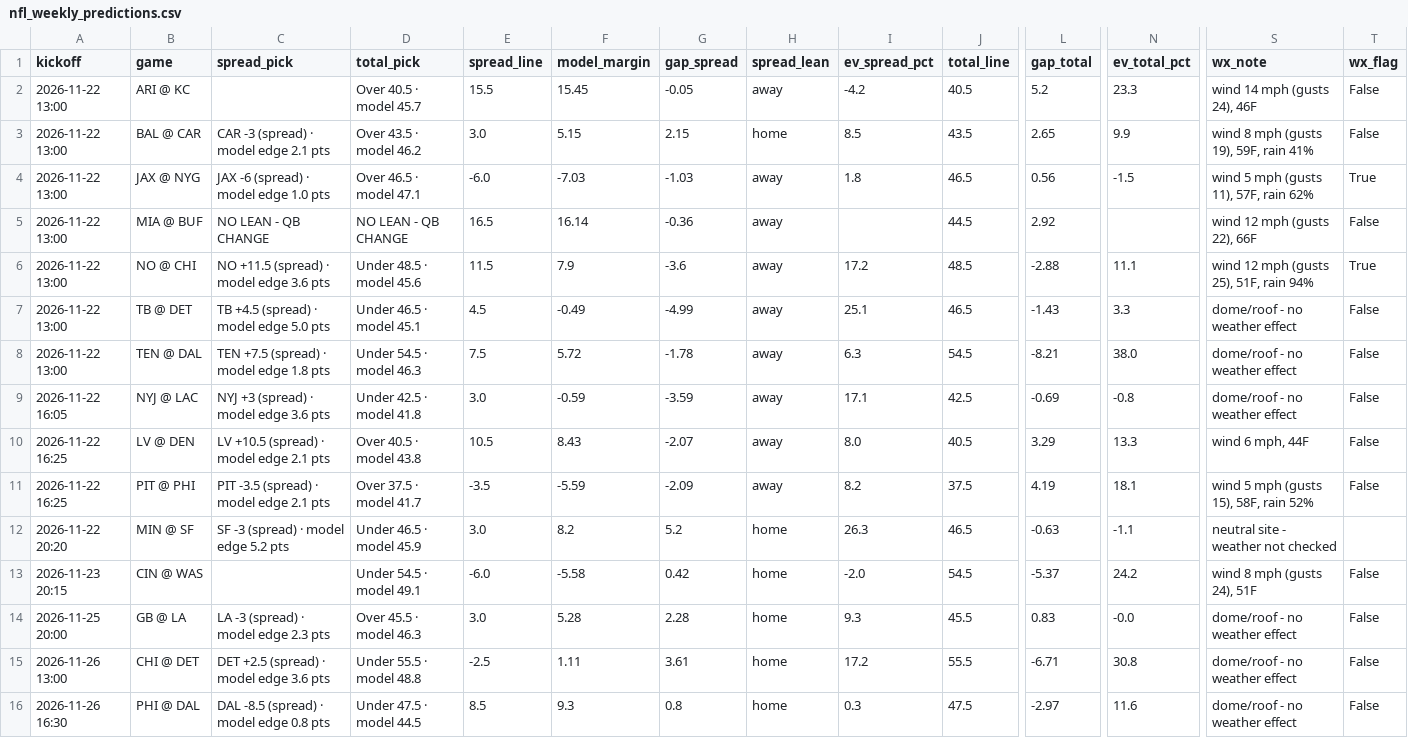
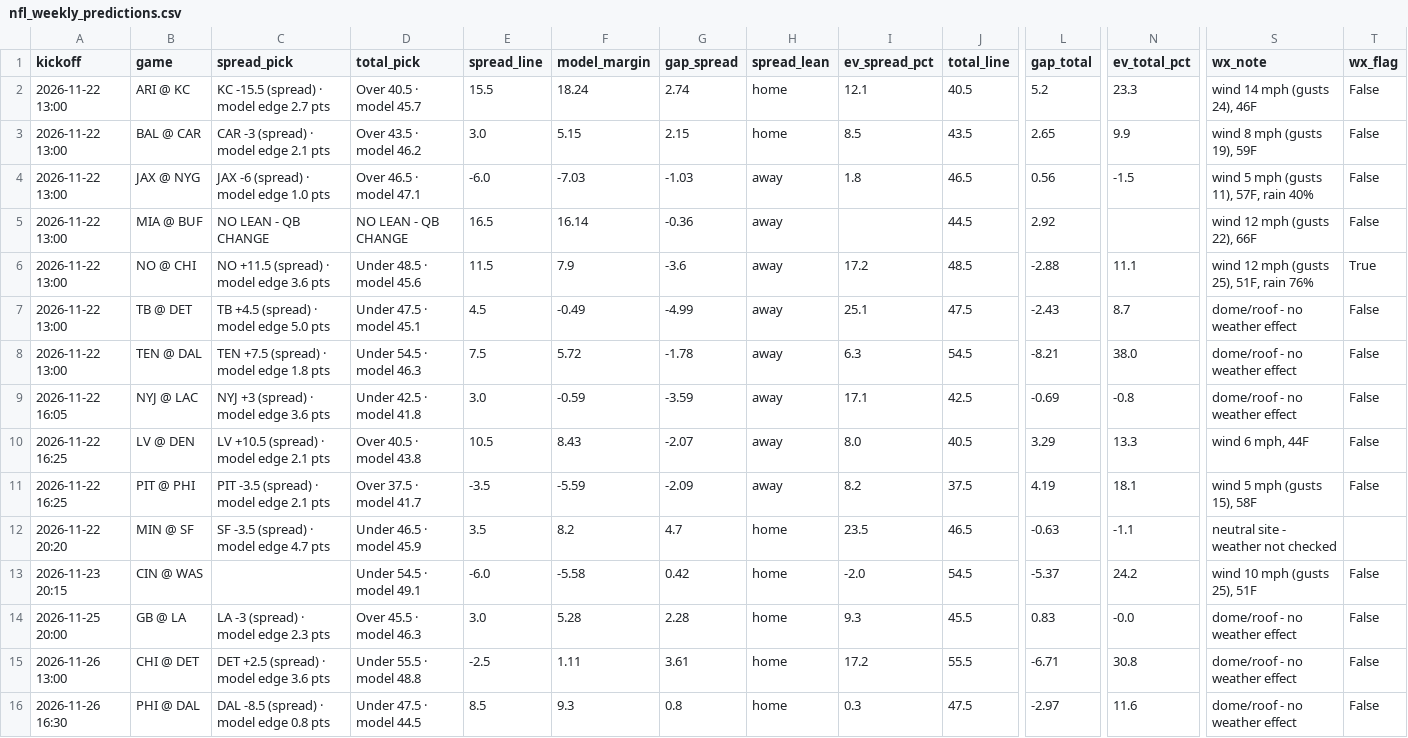
Before and after one commit to bmartinez83/nfl-cfb, a CSV file: outputs/nfl_weekly_predictions.csv, drawn as a sheet; only a part is shown, gaps mark what is left out; the diff covers the shown part only; the diff names each change by its address in the sheet, - before the commit and + after, or states it on an @@ line.

```diff
--- a/outputs/nfl_weekly_predictions.csv
+++ b/outputs/nfl_weekly_predictions.csv
-C2 (spread_pick): (empty)
+C2 (spread_pick): KC -15.5 (spread) · model edge 2.7 pts
-F2 (model_margin): 15.45
+F2 (model_margin): 18.24
-G2 (gap_spread): -0.05
+G2 (gap_spread): 2.74
-H2 (spread_lean): away
+H2 (spread_lean): home
-I2 (ev_spread_pct): -4.2
+I2 (ev_spread_pct): 12.1
-S3 (wx_note): wind 8 mph (gusts 19), 59F, rain 41%
+S3 (wx_note): wind 8 mph (gusts 19), 59F
-S4 (wx_note): wind 5 mph (gusts 11), 57F, rain 62%
+S4 (wx_note): wind 5 mph (gusts 11), 57F, rain 40%
-T4 (wx_flag): True
+T4 (wx_flag): False
-S6 (wx_note): wind 12 mph (gusts 25), 51F, rain 94%
+S6 (wx_note): wind 12 mph (gusts 25), 51F, rain 76%
-D7 (total_pick): Under 46.5 · model 45.1
+D7 (total_pick): Under 47.5 · model 45.1
-J7 (total_line): 46.5
+J7 (total_line): 47.5
-L7 (gap_total): -1.43
+L7 (gap_total): -2.43
-N7 (ev_total_pct): 3.3
+N7 (ev_total_pct): 8.7
-S11 (wx_note): wind 5 mph (gusts 15), 58F, rain 52%
+S11 (wx_note): wind 5 mph (gusts 15), 58F
-C12 (spread_pick): SF -3 (spread) · model edge 5.2 pts
+C12 (spread_pick): SF -3.5 (spread) · model edge 4.7 pts
-E12 (spread_line): 3.0
+E12 (spread_line): 3.5
-G12 (gap_spread): 5.2
+G12 (gap_spread): 4.7
-I12 (ev_spread_pct): 26.3
+I12 (ev_spread_pct): 23.5
-S13 (wx_note): wind 8 mph (gusts 24), 51F
+S13 (wx_note): wind 10 mph (gusts 25), 51F
```
Also changed, not shown: 13 edited cells elsewhere in this file, outputs/nfl_log.csv, 1 other file.
